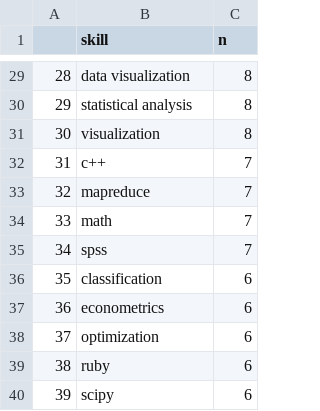
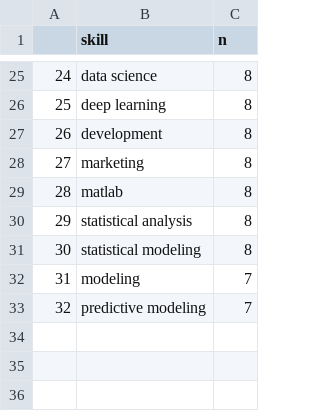
Before and after one commit to adv-datasci/draft-report-BingkaiWang, a CSV file: skill_tag.csv, drawn as a sheet; only a part is shown, gaps mark what is left out; removed rows and columns are numbered as before the commit, all else as after; the diff covers the shown part only; the diff names each change by its address in the sheet, - before the commit and + after, or states it on an @@ line.

Commit message:
Cleaned the raw data. The tidy data is stored in demo_clean_data.csv. Updated the finalproject.rmd. Add data visualization for word cloud of skills, bar plot of company type and geoplot for company location.

```diff
--- a/skill_tag.csv
+++ b/skill_tag.csv
@@ column A renumbered between rows 4 and 25 @@
-B25 (skill): data visualization
+B25 (skill): data science
+row 26: 25 | deep learning | 8
+row 27: 26 | development | 8
+row 28: 27 | marketing | 8
+row 29: 28 | matlab | 8
-B31 (skill): visualization
+B31 (skill): statistical modeling
-B32 (skill): c++
+B32 (skill): modeling
-B33 (skill): mapreduce
+B33 (skill): predictive modeling
-row 34: 33 | math | 7
-row 35: 34 | spss | 7
-row 36: 35 | classification | 6
-row 37: 36 | econometrics | 6
-row 38: 37 | optimization | 6
-row 39: 38 | ruby | 6
-row 40: 39 | scipy | 6
```
Also changed, not shown: 7 added rows, 11 removed rows and 12 edited cells elsewhere in this file, 3 other files.
